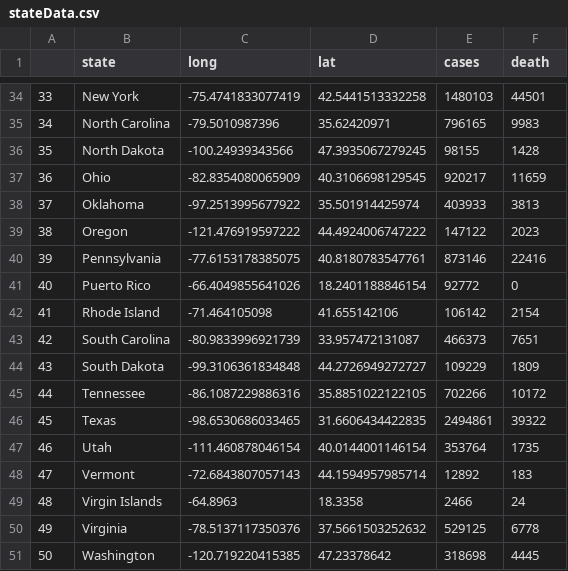
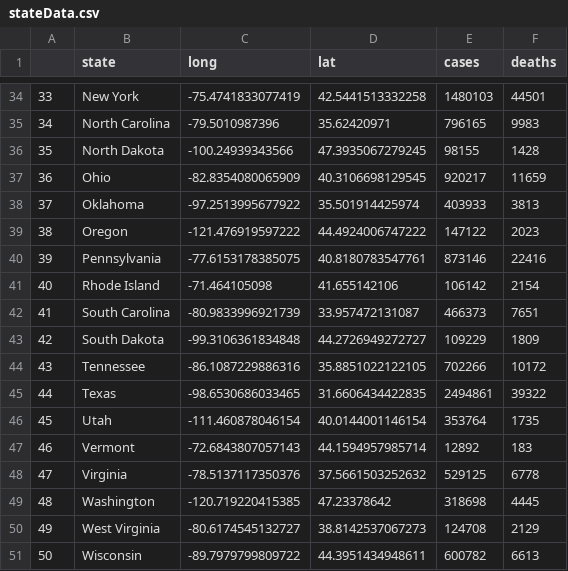
Before and after one commit to tingsong-ou/Week-2-assignment, a CSV file: data/stateData.csv, drawn as a sheet; only a part is shown, gaps mark what is left out; the shorter side is filled out with more unchanged rows; removed rows and columns are numbered as before the commit, all else as after; the diff names each change by its address in the sheet, - before the commit and + after, or states it on an @@ line.

```diff
--- a/data/stateData.csv
+++ b/data/stateData.csv
-F1: death
+F1: deaths
-row 41: 40 | Puerto Rico | -66.4049855641026 | 18.2401188846154 | 92772 | 0
@@ column A renumbered from row 41 down @@
-row 49: 48 | Virgin Islands | -64.8963 | 18.3358 | 2466 | 24
```
Also changed, not shown: data/countyData.csv, 6 other files.
